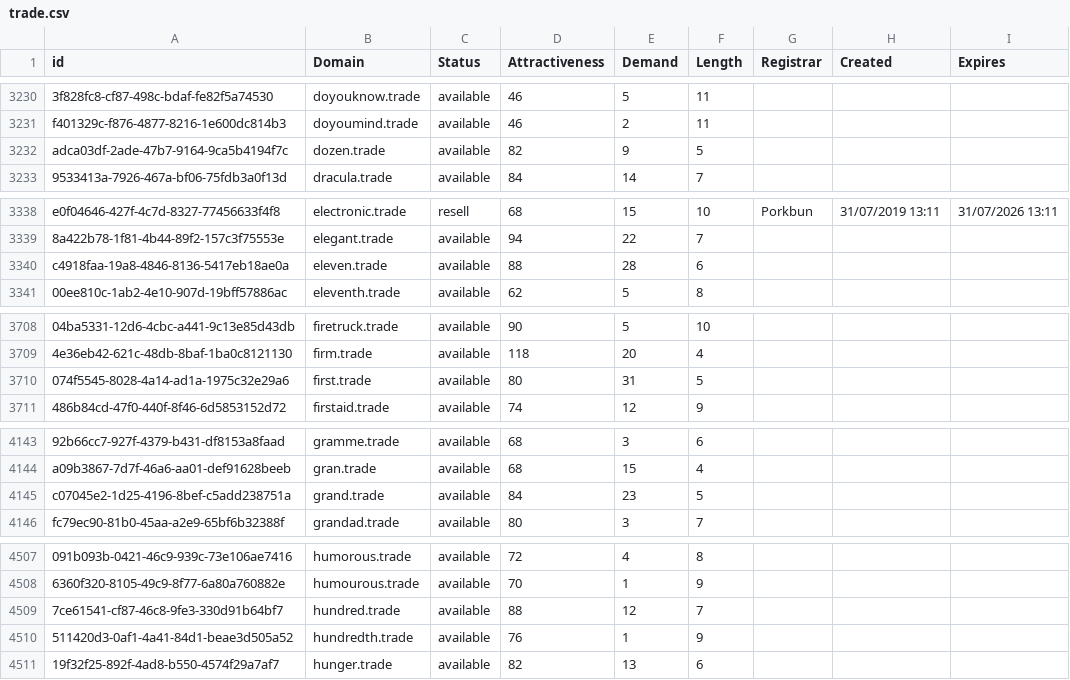
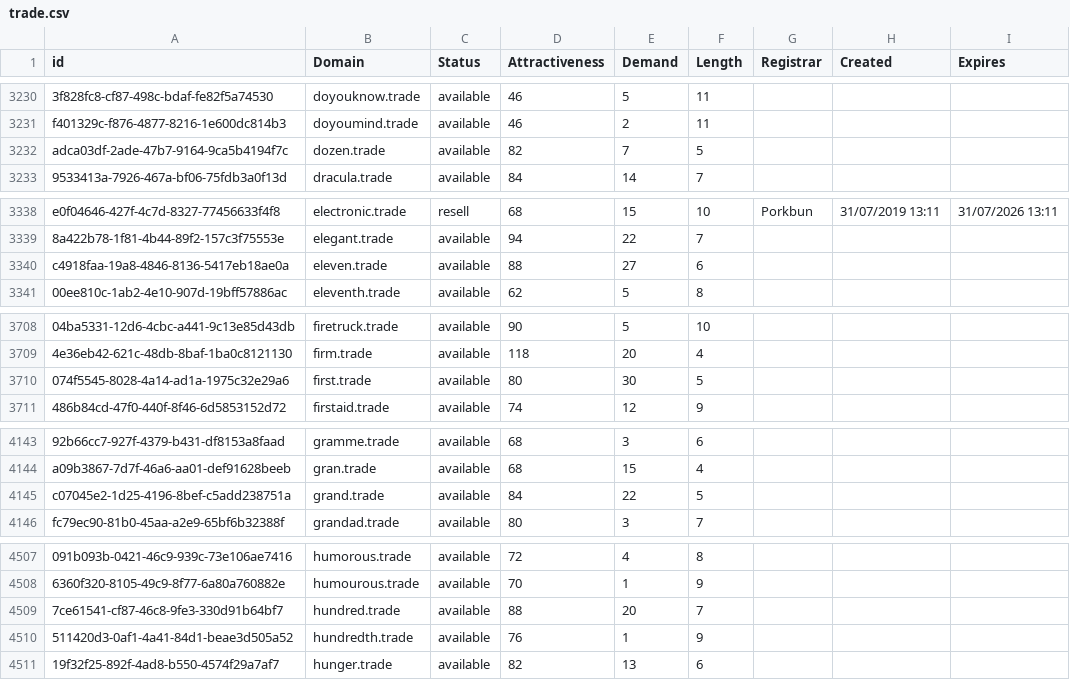
Before and after one commit to UniqueDomains/trade-oneword-domains, a CSV file: trade.csv, drawn as a sheet; only a part is shown, gaps mark what is left out; the diff covers the shown part only; the diff names each change by its address in the sheet, - before the commit and + after, or states it on an @@ line.

```diff
--- a/trade.csv
+++ b/trade.csv
-E3232 (Demand): 9
+E3232 (Demand): 7
-E3340 (Demand): 28
+E3340 (Demand): 27
-E3710 (Demand): 31
+E3710 (Demand): 30
-E4145 (Demand): 23
+E4145 (Demand): 22
-E4509 (Demand): 12
+E4509 (Demand): 20
```
Also changed, not shown: 1 removed row and 10 edited cells elsewhere in this file, 2 other files.
